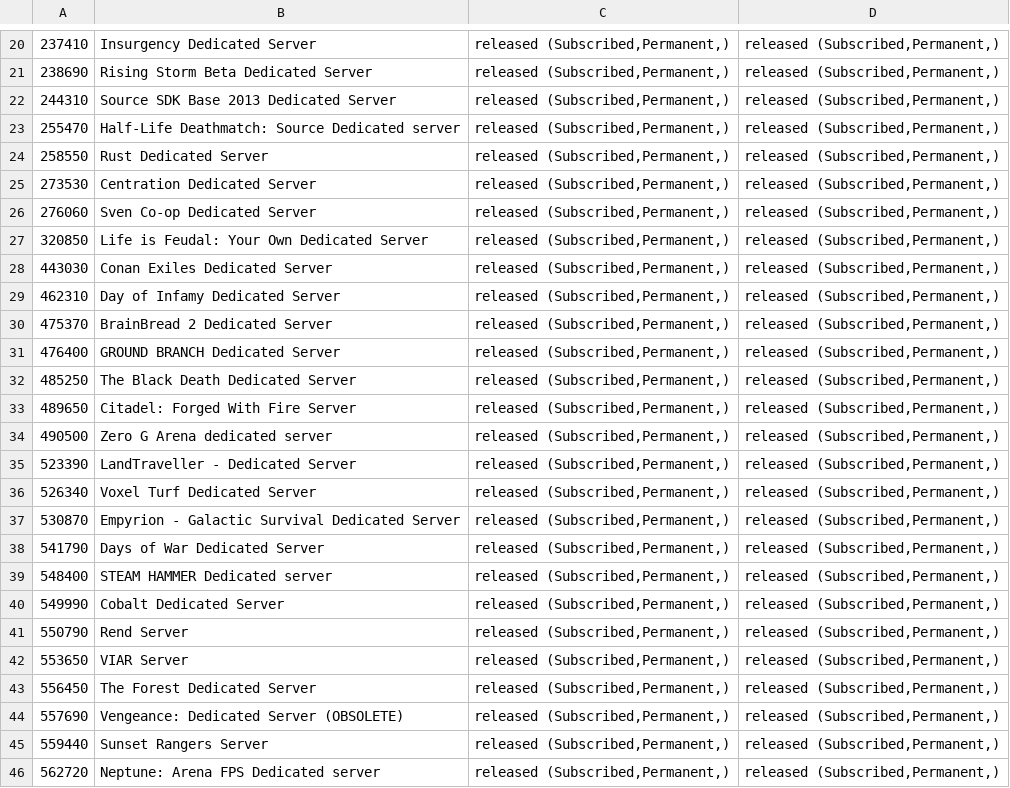
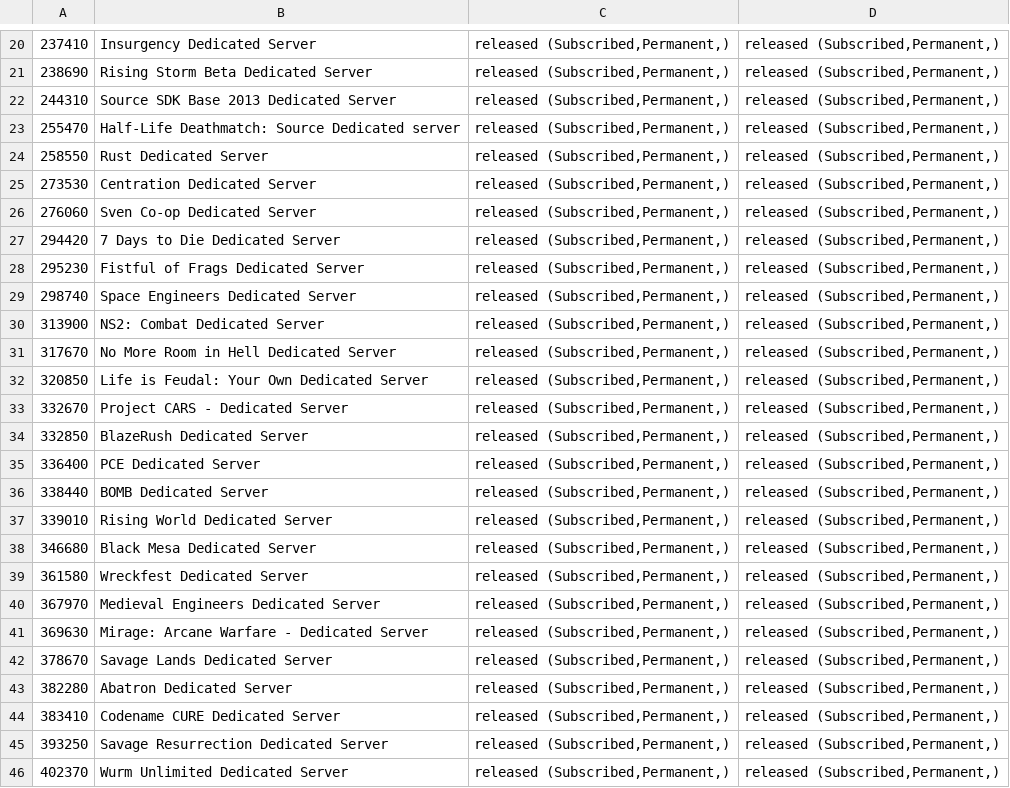
Before and after one commit to dgibbs64/SteamCMD-AppID-List-Servers, a CSV file: steamcmd_appid_servers_linux.csv, drawn as a sheet; only a part is shown, gaps mark what is left out; the shorter side is filled out with more unchanged rows; the diff covers the shown part only; the diff names each change by its address in the sheet, - before the commit and + after, or states it on an @@ line.

```diff
--- a/steamcmd_appid_servers_linux.csv
+++ b/steamcmd_appid_servers_linux.csv
+row 27: 294420 | 7 Days to Die Dedicated Server | released (Subscribed,Permanent,) | released (Subscribed,Permanent,)
+row 28: 295230 | Fistful of Frags Dedicated Server | released (Subscribed,Permanent,) | released (Subscribed,Permanent,)
+row 29: 298740 | Space Engineers Dedicated Server | released (Subscribed,Permanent,) | released (Subscribed,Permanent,)
+row 30: 313900 | NS2: Combat Dedicated Server | released (Subscribed,Permanent,) | released (Subscribed,Permanent,)
+row 31: 317670 | No More Room in Hell Dedicated Server | released (Subscribed,Permanent,) | released (Subscribed,Permanent,)
+row 33: 332670 | Project CARS - Dedicated Server | released (Subscribed,Permanent,) | released (Subscribed,Permanent,)
+row 34: 332850 | BlazeRush Dedicated Server | released (Subscribed,Permanent,) | released (Subscribed,Permanent,)
+row 35: 336400 | PCE Dedicated Server | released (Subscribed,Permanent,) | released (Subscribed,Permanent,)
+row 36: 338440 | BOMB Dedicated Server | released (Subscribed,Permanent,) | released (Subscribed,Permanent,)
+row 37: 339010 | Rising World Dedicated Server | released (Subscribed,Permanent,) | released (Subscribed,Permanent,)
+row 38: 346680 | Black Mesa Dedicated Server | released (Subscribed,Permanent,) | released (Subscribed,Permanent,)
+row 39: 361580 | Wreckfest Dedicated Server | released (Subscribed,Permanent,) | released (Subscribed,Permanent,)
+row 40: 367970 | Medieval Engineers Dedicated Server | released (Subscribed,Permanent,) | released (Subscribed,Permanent,)
+row 41: 369630 | Mirage: Arcane Warfare - Dedicated Server | released (Subscribed,Permanent,) | released (Subscribed,Permanent,)
+row 42: 378670 | Savage Lands Dedicated Server | released (Subscribed,Permanent,) | released (Subscribed,Permanent,)
+row 43: 382280 | Abatron Dedicated Server | released (Subscribed,Permanent,) | released (Subscribed,Permanent,)
+row 44: 383410 | Codename CURE Dedicated Server | released (Subscribed,Permanent,) | released (Subscribed,Permanent,)
+row 45: 393250 | Savage Resurrection Dedicated Server | released (Subscribed,Permanent,) | released (Subscribed,Permanent,)
+row 46: 402370 | Wurm Unlimited Dedicated Server | released (Subscribed,Permanent,) | released (Subscribed,Permanent,)
```
Also changed, not shown: 24 added rows elsewhere in this file, 4 other files.
